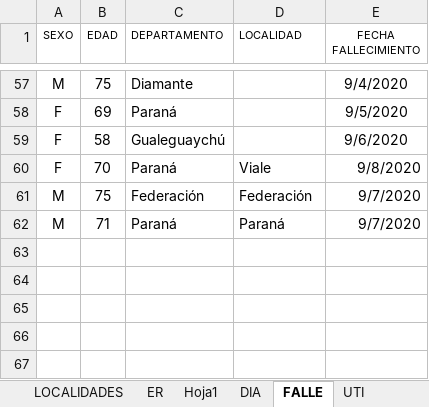
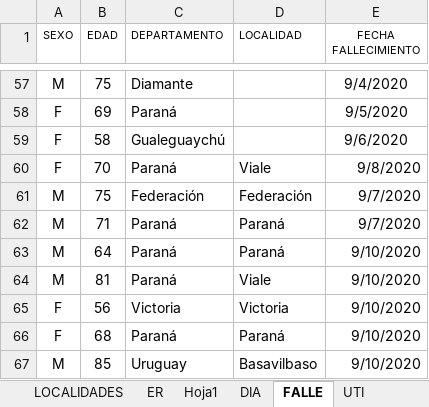
Before and after one commit to GIBD/covid, an Excel workbook: data/entre_rios_casos.xlsx, sheet FALLE, drawn as a sheet; only a part is shown, gaps mark what is left out; values as stored, in another font and other column widths than the file's, no borders; the diff names each change by its address in the sheet, - before the commit and + after, or states it on an @@ line.

```diff
--- a/data/entre_rios_casos.xlsx (sheet FALLE)
+++ b/data/entre_rios_casos.xlsx (sheet FALLE)
+row 63: M | 64 | Paraná | Paraná | 9/10/2020
+row 64: M | 81 | Paraná | Viale | 9/10/2020
+row 65: F | 56 | Victoria | Victoria | 9/10/2020
+row 66: F | 68 | Paraná | Paraná | 9/10/2020
+row 67: M | 85 | Uruguay | Basavilbaso | 9/10/2020
```
Also changed, not shown: sheet CASOS1, sheet ER, sheet TOTALES, sheet LOCALIDADES, sheet ALTAS, data/argentina.xlsx, 11 other files.
